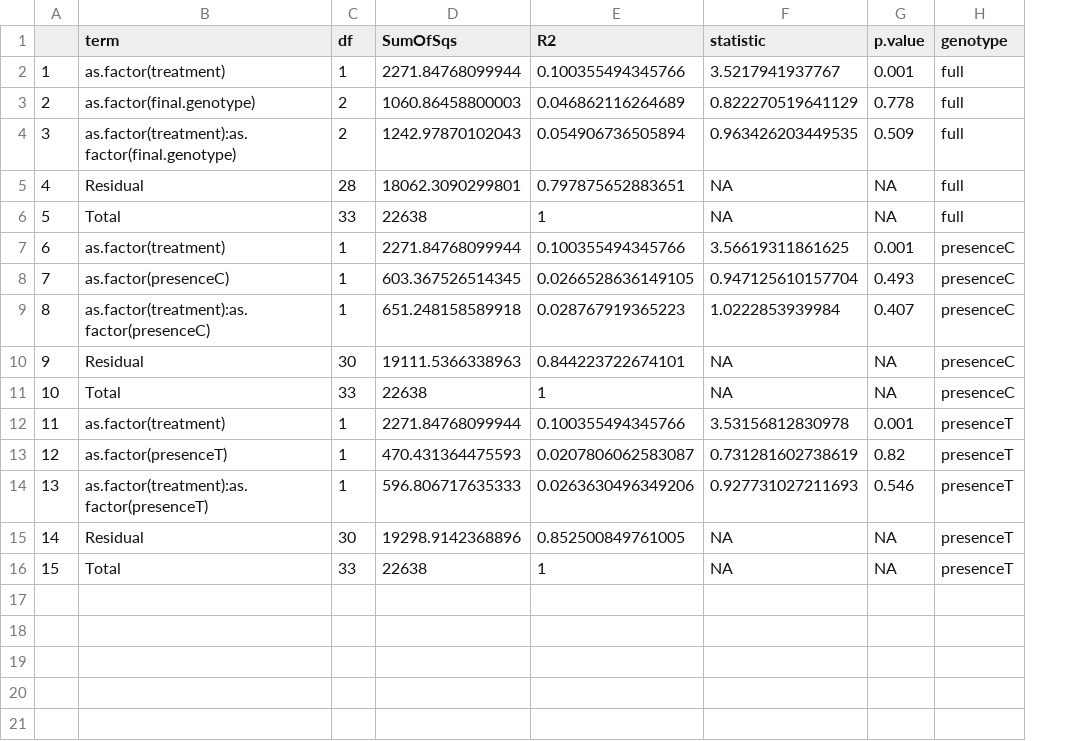
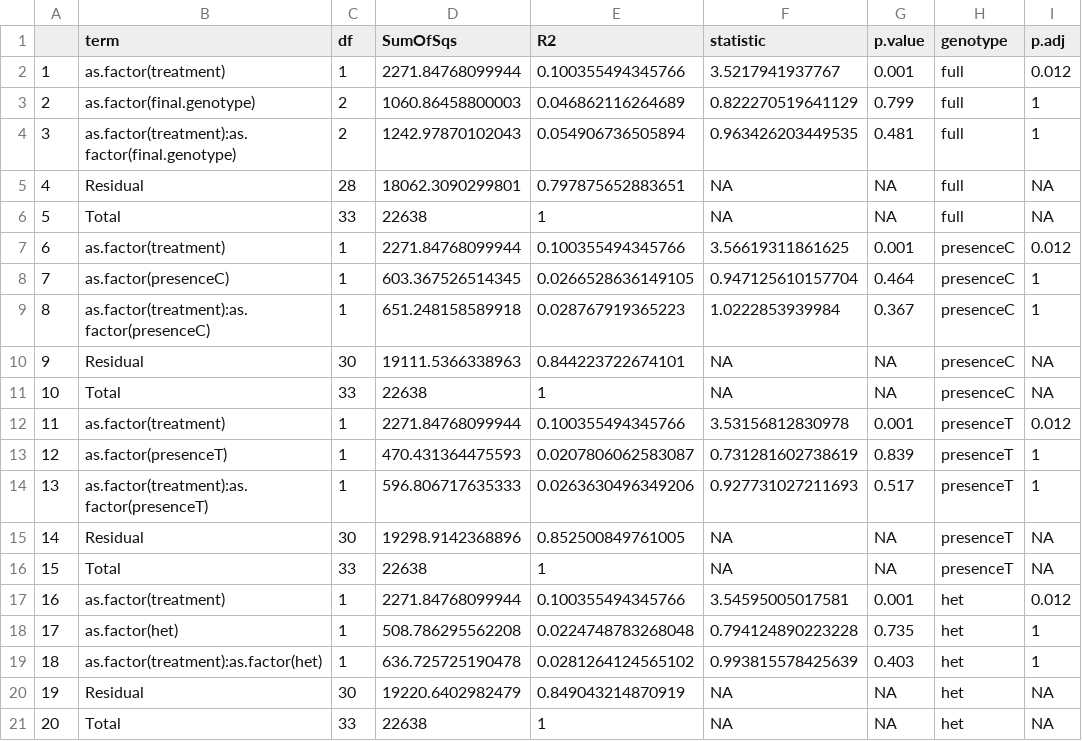
Before and after one commit to yaaminiv/wc-green-crab, a CSV file: output/05-metabolomics-analysis/PCA/all-data-PERMANOVA-temperatureGenotype.csv, drawn as a sheet; the diff names each change by its address in the sheet, - before the commit and + after, or states it on an @@ line.

```diff
--- a/output/05-metabolomics-analysis/PCA/all-data-PERMANOVA-temperatureGenotype.csv
+++ b/output/05-metabolomics-analysis/PCA/all-data-PERMANOVA-temperatureGenotype.csv
+column I (p.adj), rows 2-16: 0.012 | 1 | 1 | NA | NA | 0.012 | 1 | 1 | NA | NA | 0.012 | 1 | 1 | NA | NA
-G3 (p.value): 0.778
+G3 (p.value): 0.799
-G4 (p.value): 0.509
+G4 (p.value): 0.481
-G8 (p.value): 0.493
+G8 (p.value): 0.464
-G9 (p.value): 0.407
+G9 (p.value): 0.367
-G13 (p.value): 0.82
+G13 (p.value): 0.839
-G14 (p.value): 0.546
+G14 (p.value): 0.517
+row 17: 16 | as.factor(treatment) | 1 | 2271.84768099944 | 0.100355494345766 | 3.54595005017581 | 0.001 | het | 0.012
+row 18: 17 | as.factor(het) | 1 | 508.786295562208 | 0.0224748783268048 | 0.794124890223228 | 0.735 | het | 1
+row 19: 18 | as.factor(treatment):as.factor(het) | 1 | 636.725725190478 | 0.0281264124565102 | 0.993815578425639 | 0.403 | het | 1
+row 20: 19 | Residual | 30 | 19220.6402982479 | 0.849043214870919 | NA | NA | het | NA
+row 21: 20 | Total | 33 | 22638 | 1 | NA | NA | het | NA
```
Also changed, not shown: output/05-metabolomics-analysis/PCA/all-data-PERMANOVA-25Genotype.csv, output/05-metabolomics-analysis/PCA/all-data-PERMDISP-25Genotype.csv, 9 other files.
